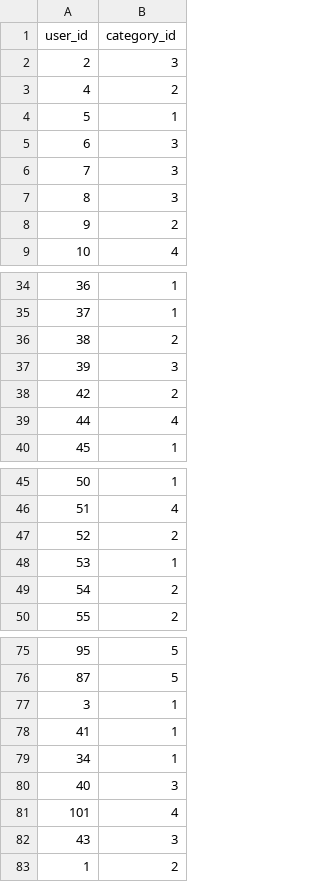
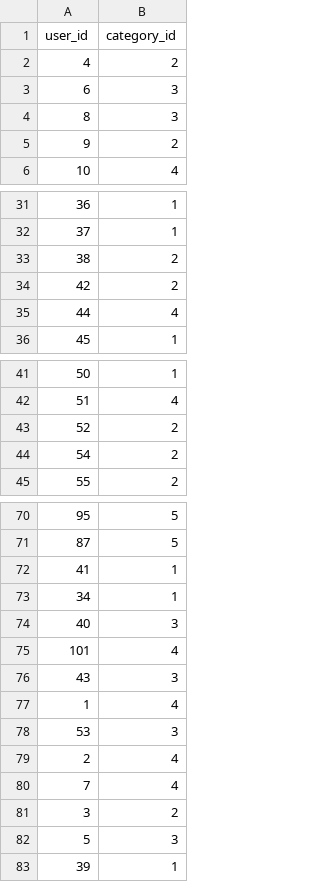
Before and after one commit to bberfin/Questioner-AI-Module, a CSV file: csvFiles/user_category_match.csv, drawn as a sheet; only a part is shown, gaps mark what is left out.

```diff
--- a/csvFiles/user_category_match.csv
+++ b/csvFiles/user_category_match.csv
@@ -1,7 +1,4 @@
 user_id,category_id
-2,3
 4,2
-5,1
 6,3
-7,3
 8,3
@@ -36,3 +33,2 @@ user_id,category_id
 38,2
-39,3
 42,2
@@ -47,3 +43,2 @@ user_id,category_id
 52,2
-53,1
 54,2
@@ -76,3 +71,2 @@ user_id,category_id
 87,5
-3,1
 41,1
@@ -82,2 +76,8 @@ user_id,category_id
 43,3
-1,2
+1,4
+53,3
+2,4
+7,4
+3,2
+5,3
+39,1
```
Also changed, not shown: csvFiles/askedQuestions.csv, 7 other files.
